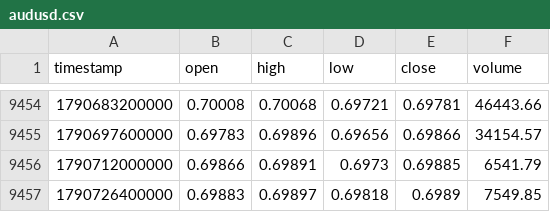
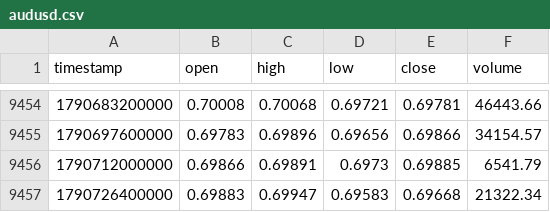
Before and after one commit to rikuudon24-beep/chair-scale, a CSV file: data/market/h4/audusd.csv, drawn as a sheet; only a part is shown, gaps mark what is left out.

```diff
--- a/data/market/h4/audusd.csv
+++ b/data/market/h4/audusd.csv
@@ -9456,2 +9456,2 @@ timestamp,open,high,low,close,volume
 1790712000000,0.69866,0.69891,0.6973,0.69885,6541.79
-1790726400000,0.69883,0.69897,0.69818,0.6989,7549.85
+1790726400000,0.69883,0.69947,0.69583,0.69668,21322.34
```
Also changed, not shown: data/market/h4/eurusd.csv, data/market/h4/gbpusd.csv, 4 other files.
